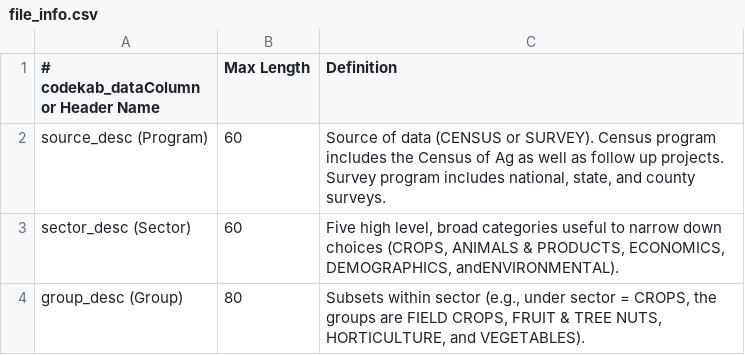
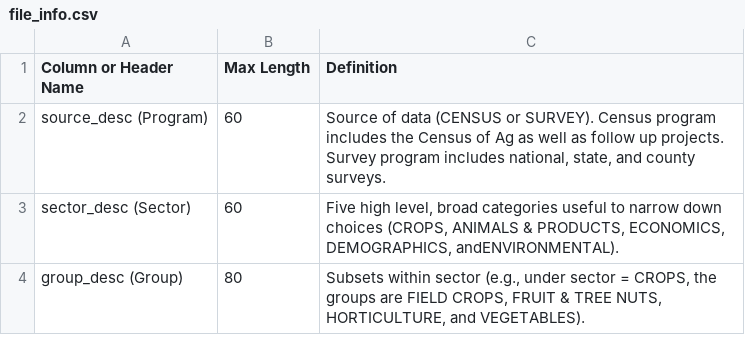
Before and after one commit to rctatman/codelab_data, a CSV file: file_info.csv, drawn as a sheet; only a part is shown.

Commit message:
Update file_info.csv

```diff
--- a/file_info.csv
+++ b/file_info.csv
@@ -1,2 +1,2 @@
-# codekab_dataColumn or Header Name,Max Length,Definition
+Column or Header Name,Max Length,Definition
 source_desc (Program),60,"Source of data (CENSUS or SURVEY). Census program includes the Census of Ag as well as follow up projects. Survey program includes national, state, and county surveys."
```
